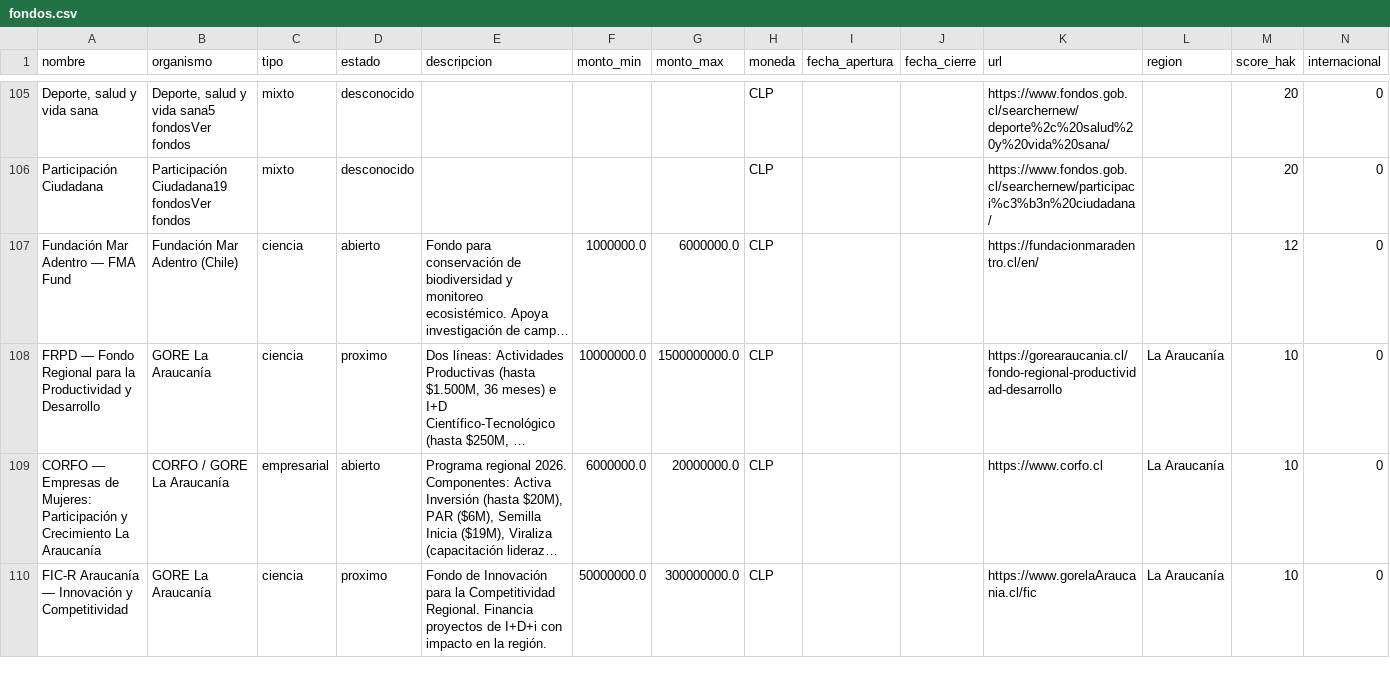
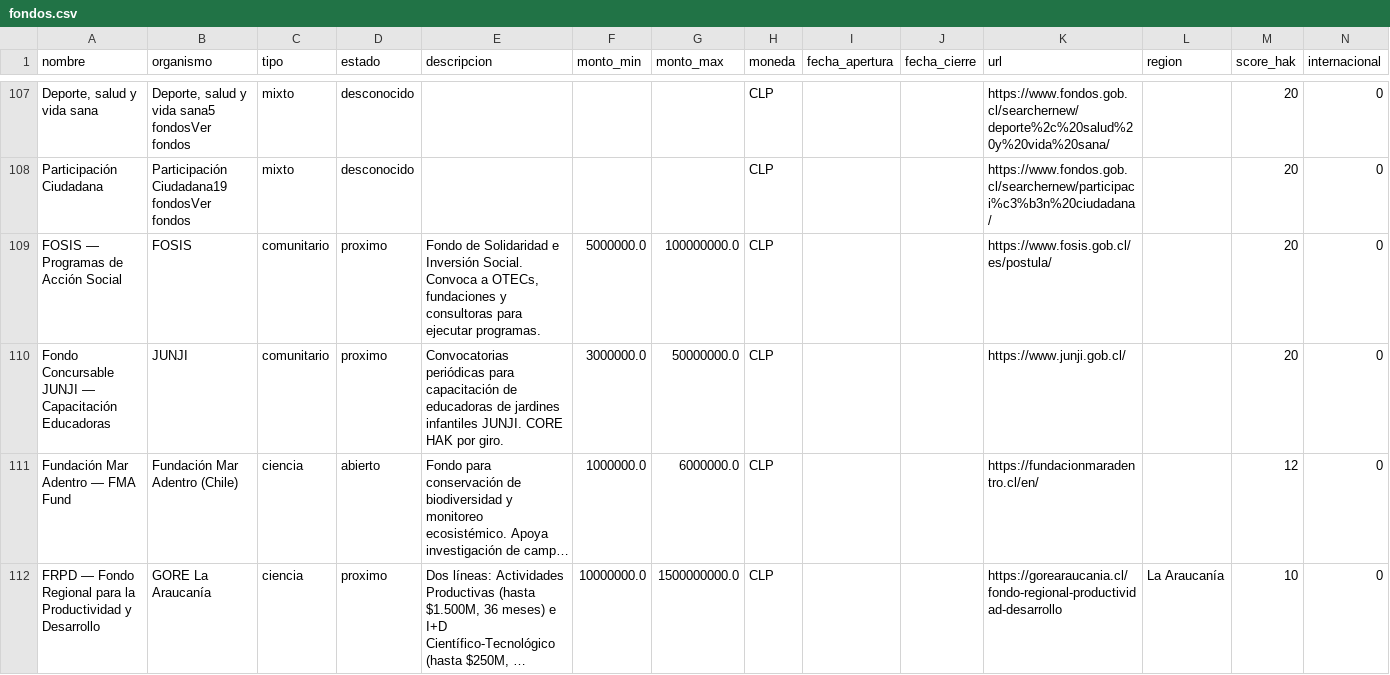
Before and after one commit to geoimagenspa-arch/hak-mp-dashboard, a CSV file: data/fondos.csv, drawn as a sheet; only a part is shown, gaps mark what is left out; the shorter side is filled out with more unchanged rows; long unchanged cells end in …; the diff covers the shown part only; the diff names each change by its address in the sheet, - before the commit and + after, or states it on an @@ line.

Commit message:
data: 120 fondos (catalogo extendido FONDECYT/FONDEF/FONIDE/FOSIS/JUNJI)

```diff
--- a/data/fondos.csv
+++ b/data/fondos.csv
+row 109: FOSIS — Programas de Acción Social | FOSIS | comunitario | proximo | Fondo de Solidaridad e Inversión Social. Convoca a OTECs, fundaciones y consultoras para ejecutar programas. | 5000000.0 | 100000000.0 | CLP |  |  | https://www.fosis.gob.cl/es/postula/ |  | 20 | 0
+row 110: Fondo Concursable JUNJI — Capacitación Educadoras | JUNJI | comunitario | proximo | Convocatorias periódicas para capacitación de educadoras de jardines infantiles JUNJI. CORE HAK por giro. | 3000000.0 | 50000000.0 | CLP |  |  | https://www.junji.gob.cl/ |  | 20 | 0
```
Also changed, not shown: 2 added rows and 3 edited cells elsewhere in this file, 2 other files.
